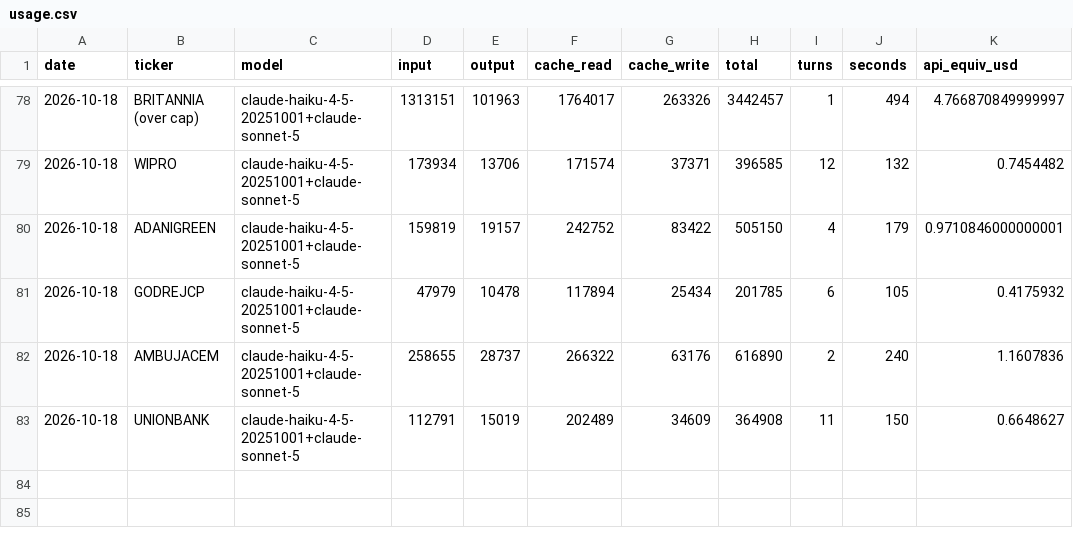
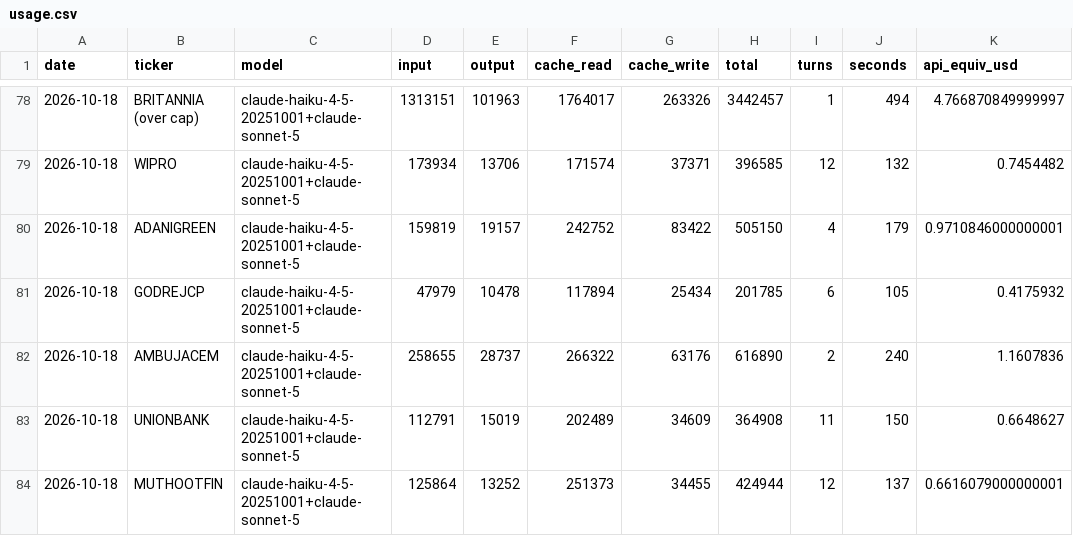
Before and after one commit to luckytechy/tickertales-stock-reports, a CSV file: logs/usage.csv, drawn as a sheet; only a part is shown, gaps mark what is left out; the diff names each change by its address in the sheet, - before the commit and + after, or states it on an @@ line.

```diff
--- a/logs/usage.csv
+++ b/logs/usage.csv
+row 84: 2026-10-18 | MUTHOOTFIN | claude-haiku-4-5-20251001+claude-sonnet-5 | 125864 | 13252 | 251373 | 34455 | 424944 | 12 | 137 | 0.6616079000000001
```
Also changed, not shown: 2 other files.
